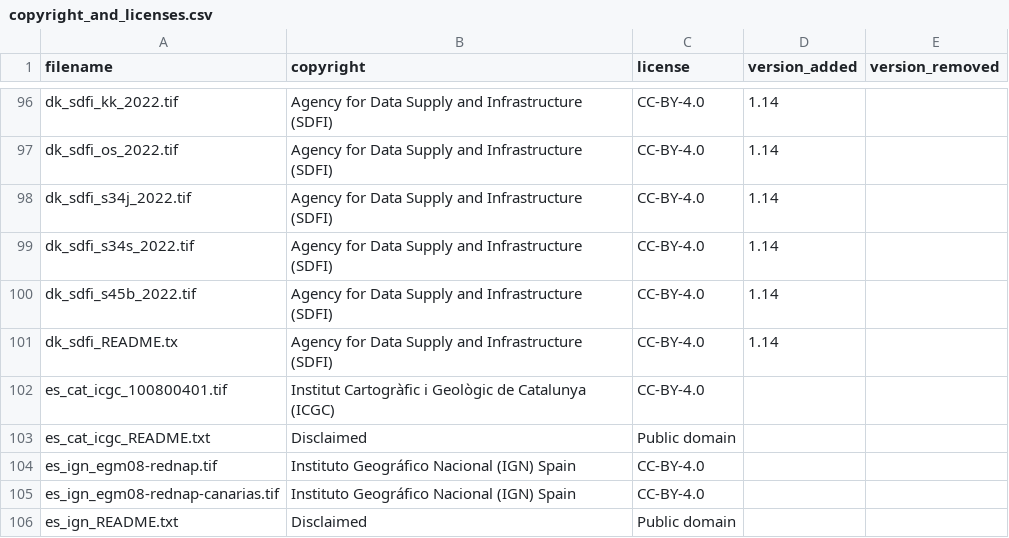
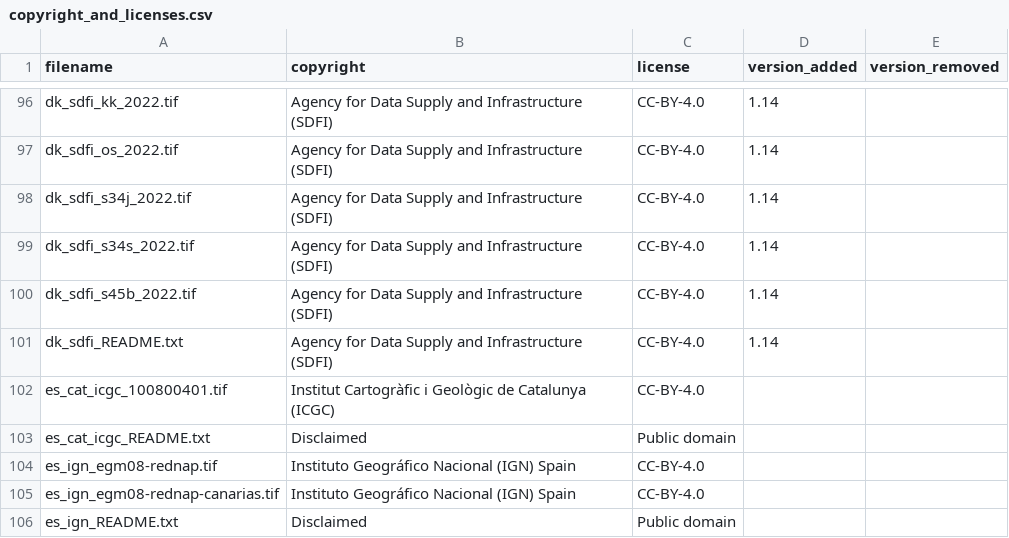
Before and after one commit to OSGeo/PROJ-data, a CSV file: copyright_and_licenses.csv, drawn as a sheet; only a part is shown, gaps mark what is left out.

Commit message:
Fix SDFI README filename.

```diff
--- a/copyright_and_licenses.csv
+++ b/copyright_and_licenses.csv
@@ -100,3 +100,3 @@ dk_sdfi_s34s_2022.tif,Agency for Data Supply and Infrastructure (SDFI),CC-BY-4.0
 dk_sdfi_s45b_2022.tif,Agency for Data Supply and Infrastructure (SDFI),CC-BY-4.0,1.14,
-dk_sdfi_README.tx,Agency for Data Supply and Infrastructure (SDFI),CC-BY-4.0,1.14,
+dk_sdfi_README.txt,Agency for Data Supply and Infrastructure (SDFI),CC-BY-4.0,1.14,
 es_cat_icgc_100800401.tif,Institut Cartogràfic i Geològic de Catalunya (ICGC),CC-BY-4.0,,
```
